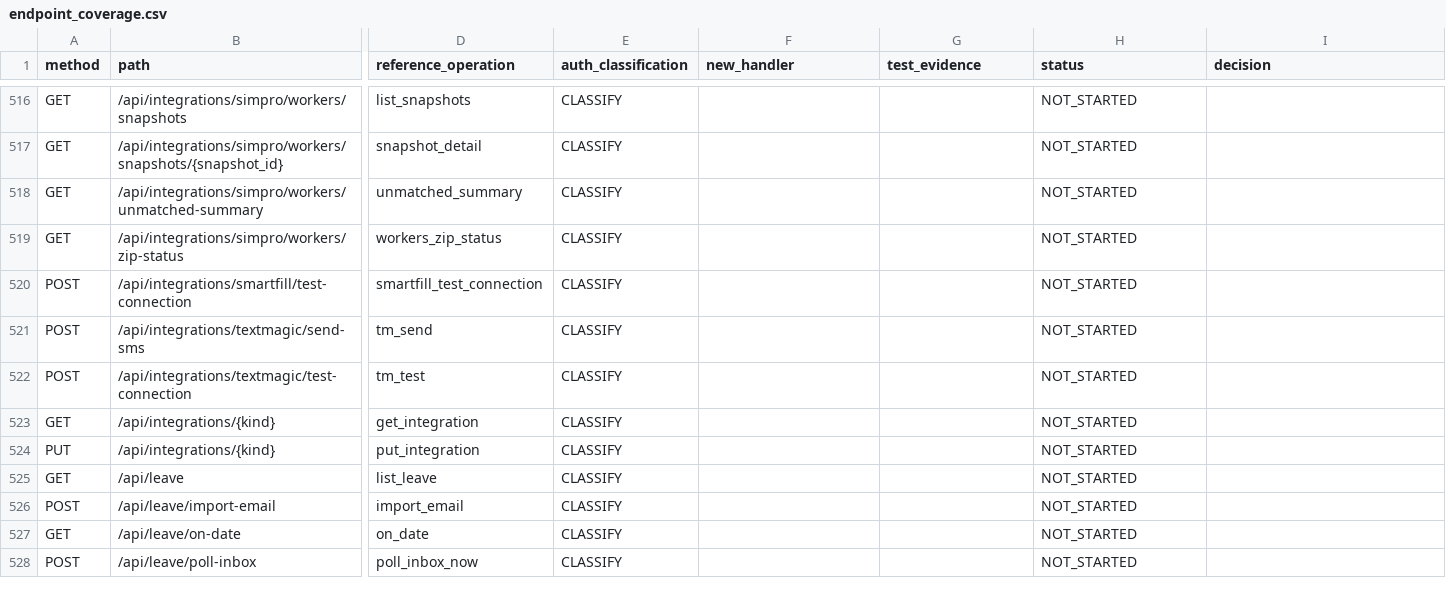
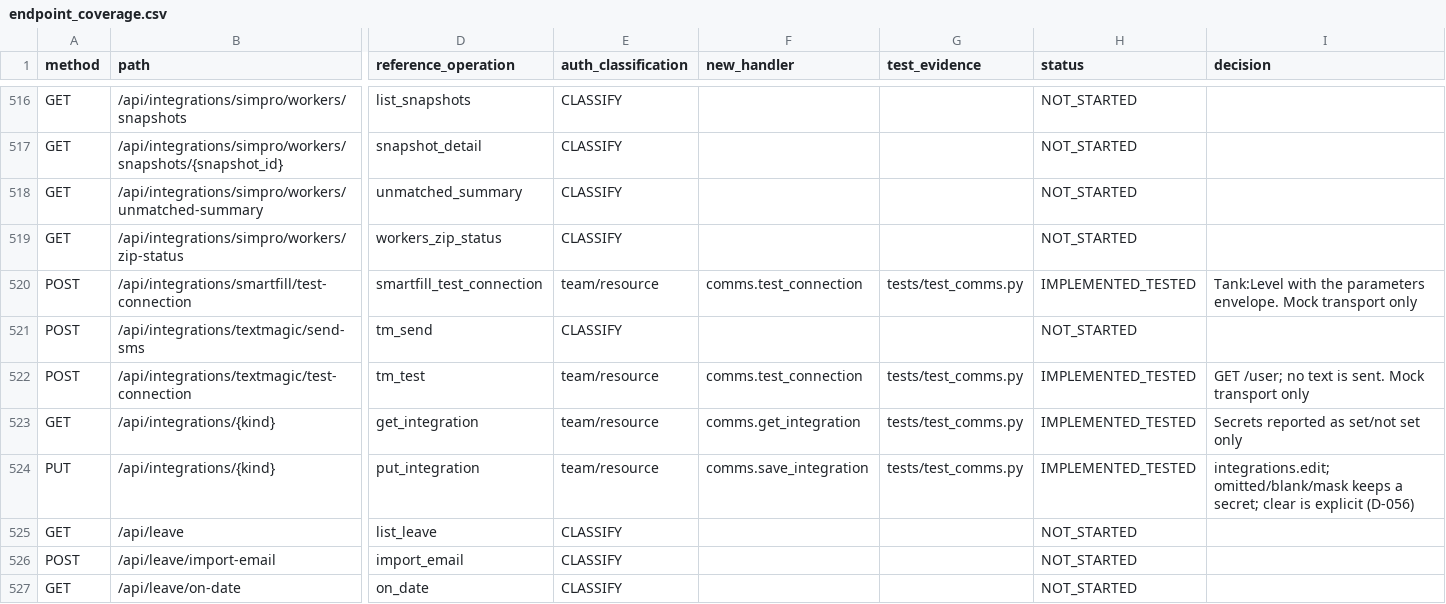
Before and after one commit to Paneltec/safety-portal-rebuild, a CSV file: docs/ledger/endpoint_coverage.csv, drawn as a sheet; only a part is shown, gaps mark what is left out; the shorter side is filled out with more unchanged rows; the diff covers the shown part only; the diff names each change by its address in the sheet, - before the commit and + after, or states it on an @@ line.

```diff
--- a/docs/ledger/endpoint_coverage.csv
+++ b/docs/ledger/endpoint_coverage.csv
-E520 (auth_classification): CLASSIFY
+E520 (auth_classification): team/resource
-F520 (new_handler): (empty)
+F520 (new_handler): comms.test_connection
-G520 (test_evidence): (empty)
+G520 (test_evidence): tests/test_comms.py
-H520 (status): NOT_STARTED
+H520 (status): IMPLEMENTED_TESTED
-I520 (decision): (empty)
+I520 (decision): Tank:Level with the parameters envelope. Mock transport only
-E522:E524 (auth_classification): CLASSIFY
+E522:E524 (auth_classification): team/resource
-F522 (new_handler): (empty)
+F522 (new_handler): comms.test_connection
-G522:G524 (test_evidence): (empty)
+G522:G524 (test_evidence): tests/test_comms.py
-H522:H524 (status): NOT_STARTED
+H522:H524 (status): IMPLEMENTED_TESTED
-I522 (decision): (empty)
+I522 (decision): GET /user; no text is sent. Mock transport only
-F523 (new_handler): (empty)
+F523 (new_handler): comms.get_integration
-I523 (decision): (empty)
+I523 (decision): Secrets reported as set/not set only
-F524 (new_handler): (empty)
+F524 (new_handler): comms.save_integration
-I524 (decision): (empty)
+I524 (decision): integrations.edit; omitted/blank/mask keeps a secret; clear is explicit (D-056)
```
Also changed, not shown: 2 added rows and 96 edited cells elsewhere in this file, docs/ledger/feature_coverage.csv, 15 other files.
